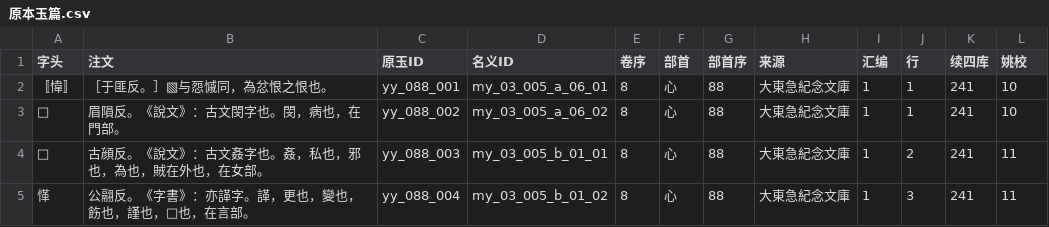
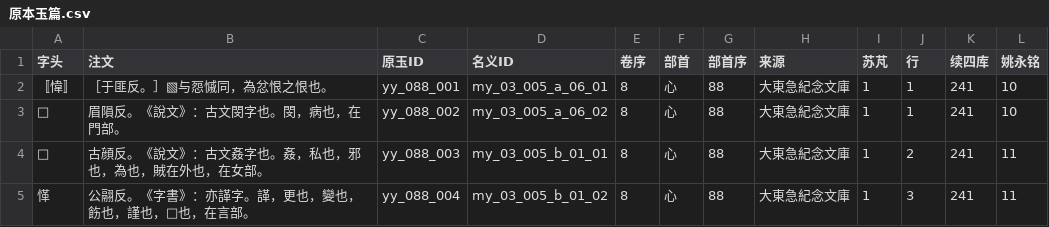
Before and after one commit to yingdazhao/qingque-data, a CSV file: data/古辞书综合/原本玉篇.csv, drawn as a sheet; only a part is shown.

Commit message:
统一原本玉篇及尔雅方言页码列名并记录字样书暂缓范围

```diff
--- a/data/古辞书综合/原本玉篇.csv
+++ b/data/古辞书综合/原本玉篇.csv
@@ -1,2 +1,2 @@
-字头,注文,原玉ID,名义ID,卷序,部首,部首序,来源,汇编,行,续四库,姚校
+字头,注文,原玉ID,名义ID,卷序,部首,部首序,来源,苏芃,行,续四库,姚永铭
 〚愇〛,［于匪反。］▧与㤪慽同，為忿恨之恨也。,yy_088_001,my_03_005_a_06_01,8,心,88,大東急紀念文庫,1,1,241,10
```
